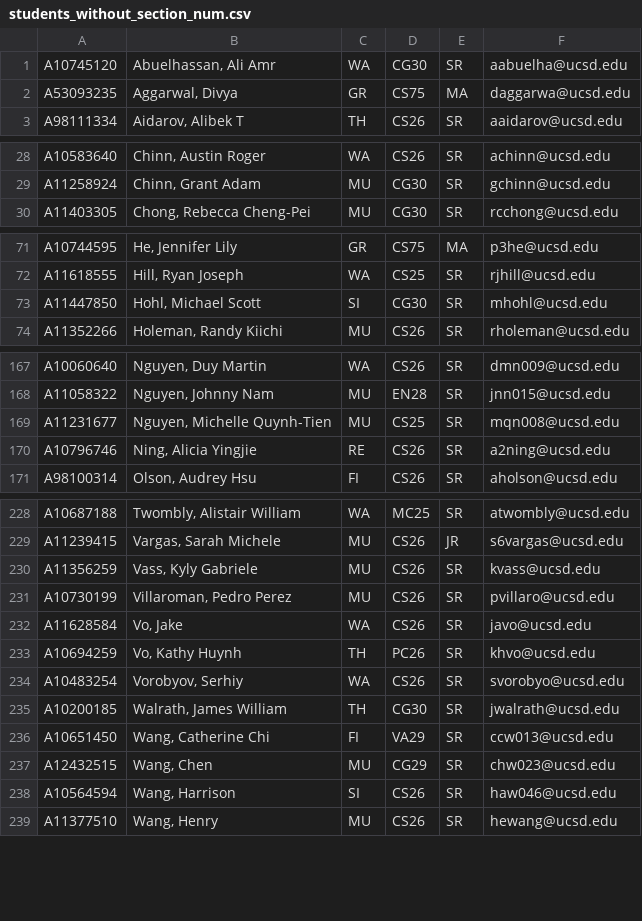
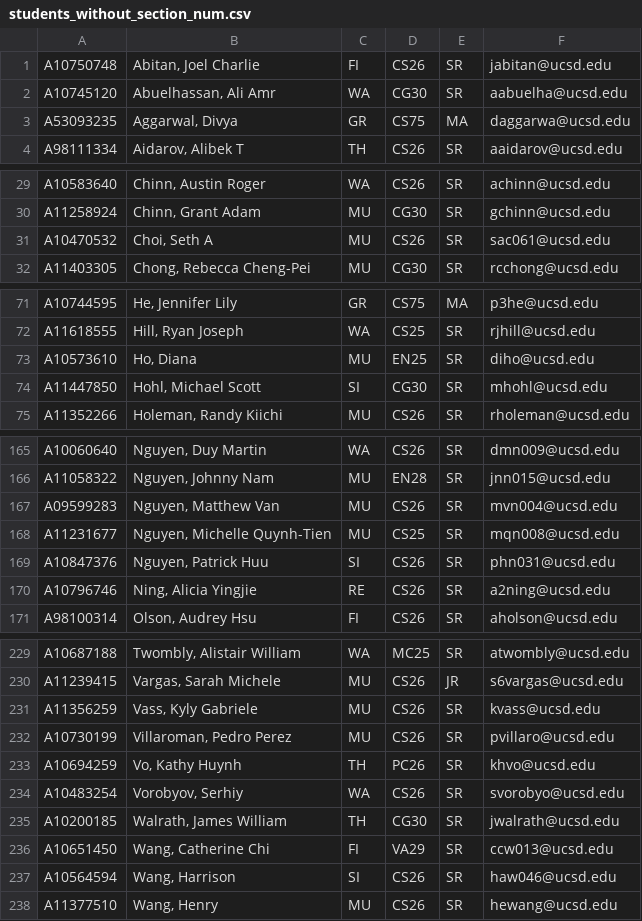
Before and after one commit to dotcom900825/ucsd-hci-class-management, a CSV file: lib/tasks/students_without_section_num.csv, drawn as a sheet; only a part is shown, gaps mark what is left out; removed rows and columns are numbered as before the commit, all else as after; the diff covers the shown part only; the diff names each change by its address in the sheet, - before the commit and + after, or states it on an @@ line.

```diff
--- a/lib/tasks/students_without_section_num.csv
+++ b/lib/tasks/students_without_section_num.csv
+row 1: A10750748 | Abitan, Joel Charlie | FI | CS26 | SR | jabitan@ucsd.edu
+row 31: A10470532 | Choi, Seth A | MU | CS26 | SR | sac061@ucsd.edu
+row 73: A10573610 | Ho, Diana | MU | EN25 | SR | diho@ucsd.edu
+row 167: A09599283 | Nguyen, Matthew Van | MU | CS26 | SR | mvn004@ucsd.edu
+row 169: A10847376 | Nguyen, Patrick Huu | SI | CS26 | SR | phn031@ucsd.edu
-row 232: A11628584 | Vo, Jake | WA | CS26 | SR | javo@ucsd.edu
-row 237: A12432515 | Wang, Chen | MU | CG29 | SR | chw023@ucsd.edu
```
Also changed, not shown: 7 added rows and 12 removed rows elsewhere in this file, 4 other files.
